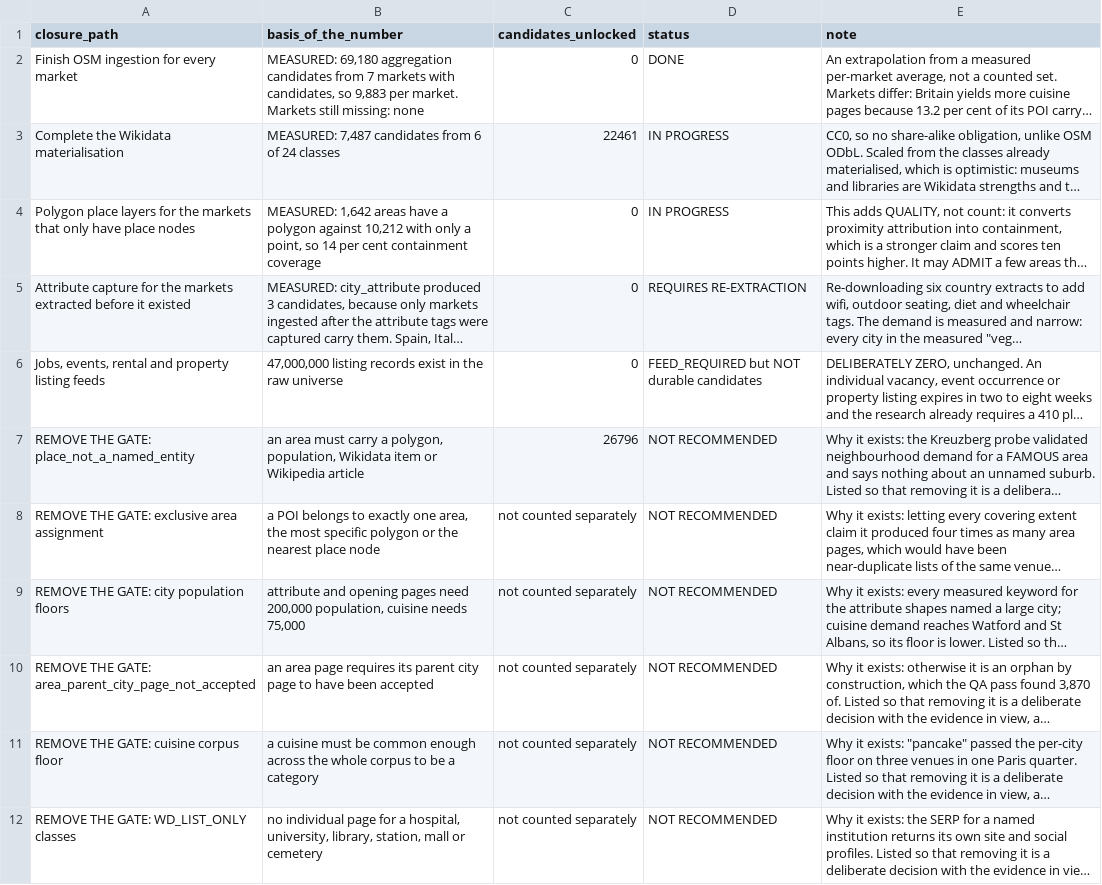
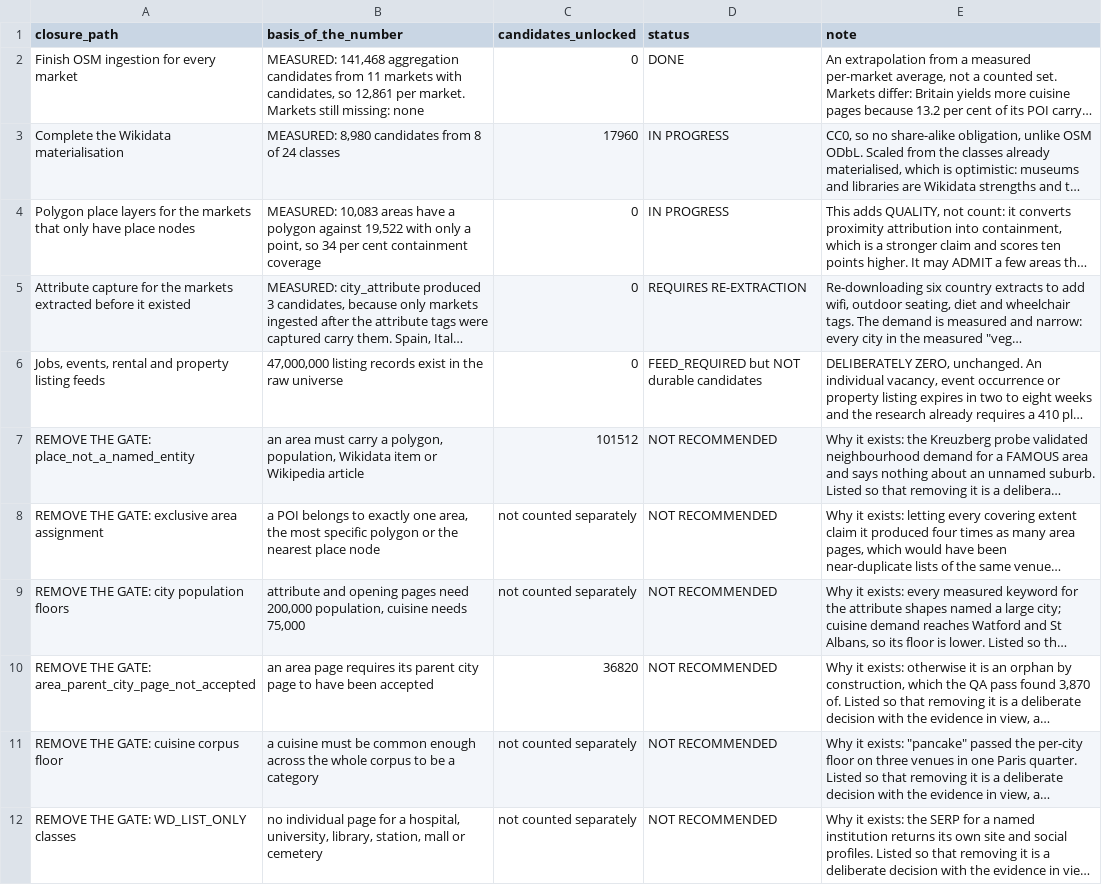
Before and after one commit to Tradeappo/Livdar-eSim, a CSV file: reports/livdar-expiry-freeze-2026-09-30/1M-GAP-TO-TARGET.csv, drawn as a sheet; long unchanged cells end in …; the diff names each change by its address in the sheet, - before the commit and + after, or states it on an @@ line.

```diff
--- a/reports/livdar-expiry-freeze-2026-09-30/1M-GAP-TO-TARGET.csv
+++ b/reports/livdar-expiry-freeze-2026-09-30/1M-GAP-TO-TARGET.csv
-B2 (basis_of_the_number): MEASURED: 69,180 aggregation candidates from 7 markets with candidates, so 9,883 per market.…
+B2 (basis_of_the_number): MEASURED: 141,468 aggregation candidates from 11 markets with candidates, so 12,861 per market.…
-B3 (basis_of_the_number): MEASURED: 7,487 candidates from 6 of 24…
+B3 (basis_of_the_number): MEASURED: 8,980 candidates from 8 of 24…
-C3 (candidates_unlocked): 22461
+C3 (candidates_unlocked): 17960
-B4 (basis_of_the_number): MEASURED: 1,642 areas have a polygon against 10,212 with only a point, so 14 per cent…
+B4 (basis_of_the_number): MEASURED: 10,083 areas have a polygon against 19,522 with only a point, so 34 per cent…
-C7 (candidates_unlocked): 26796
+C7 (candidates_unlocked): 101512
-C10 (candidates_unlocked): not counted separately
+C10 (candidates_unlocked): 36820
```
Also changed, not shown: 4 other files.
